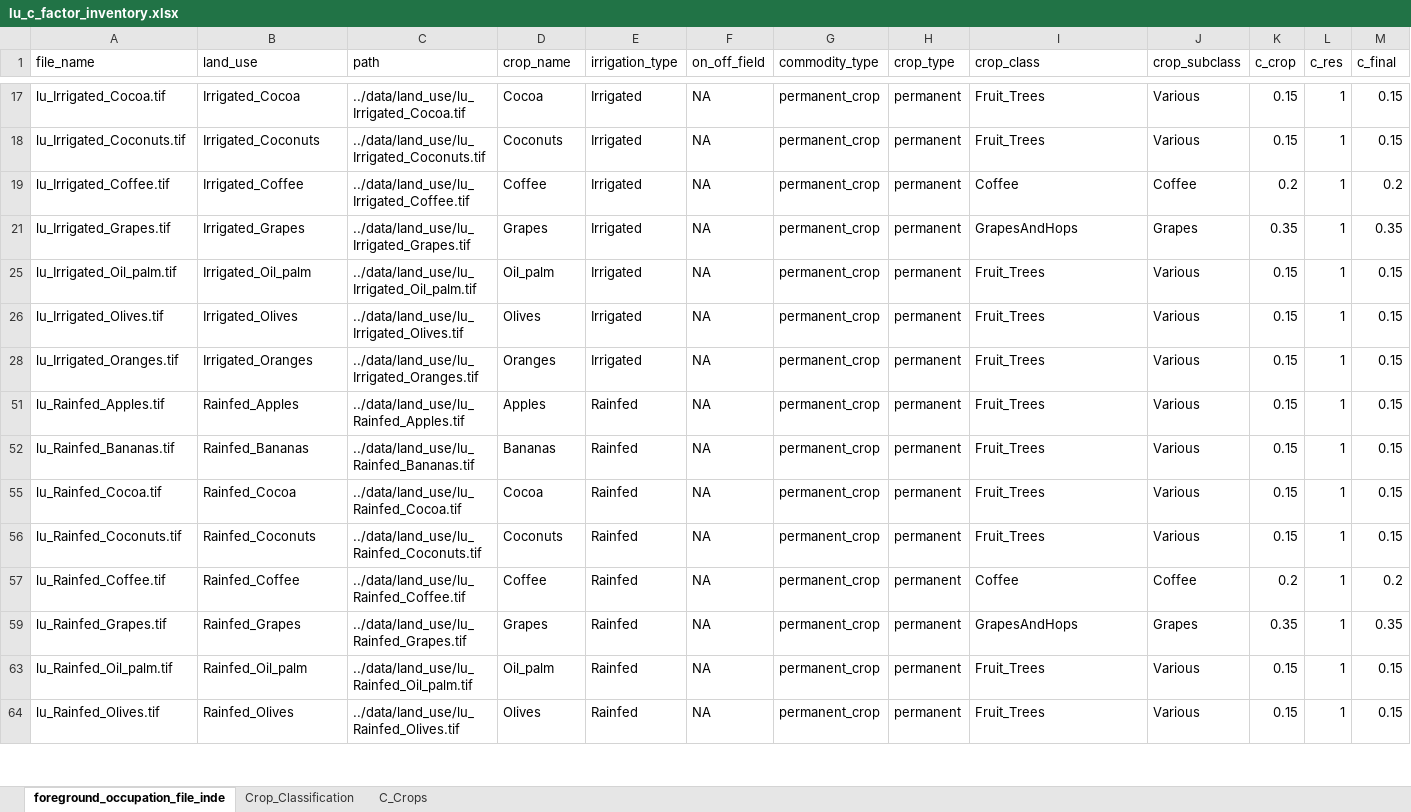
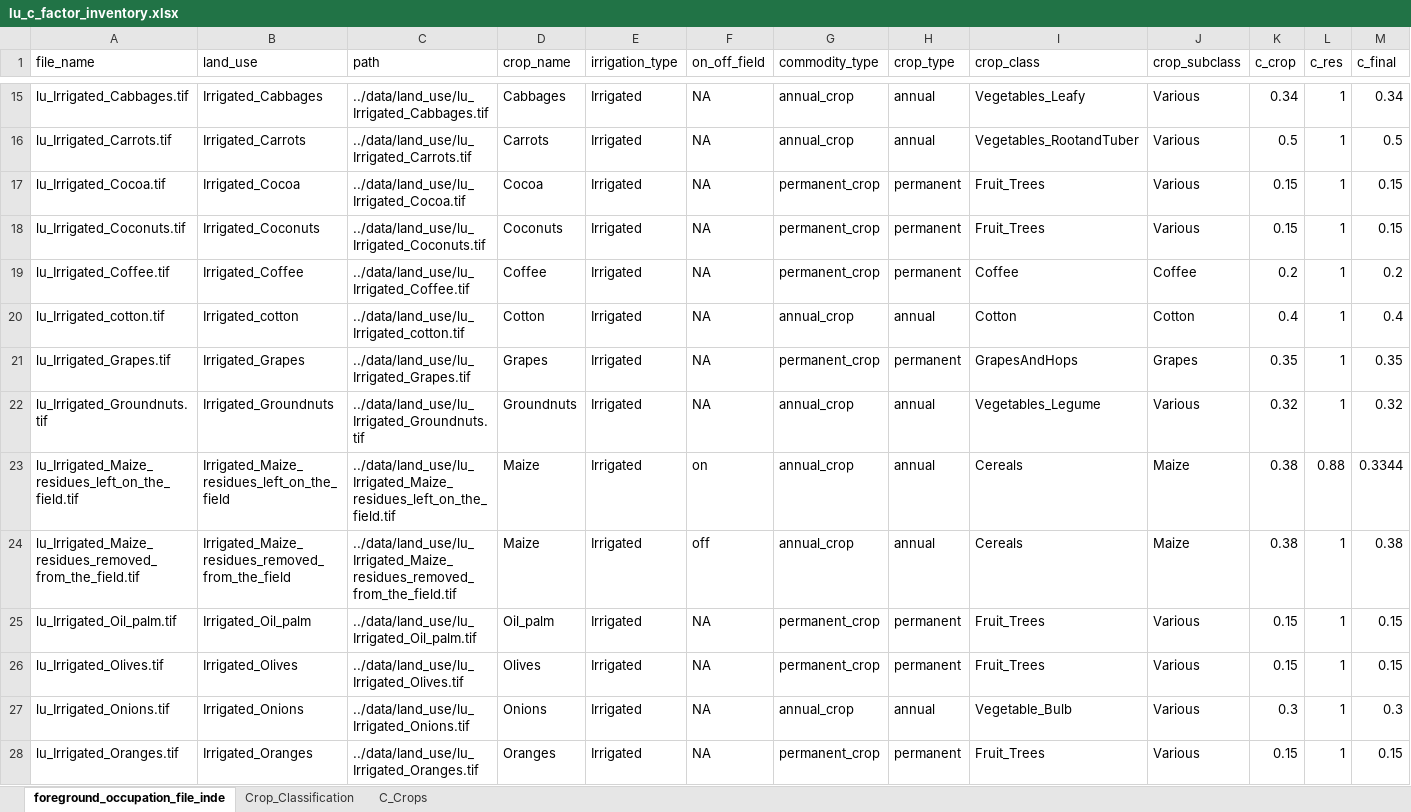
Before and after one commit to cloyolaangosto/SBTN_Land_LEAFs, an Excel workbook: data/crops/lu_c_factor_inventory.xlsx, sheet foreground_occupation_file_inde, drawn as a sheet; only a part is shown, gaps mark what is left out; the shorter side is filled out with more unchanged rows; values as stored, in another font and other column widths than the file's, no borders; table styles not drawn; the diff covers the shown part only; the diff names each change by its address in the sheet, - before the commit and + after, or states it on an @@ line.

Commit message:
finished running permanent crop soc model successfully

```diff
--- a/data/crops/lu_c_factor_inventory.xlsx (sheet foreground_occupation_file_inde)
+++ b/data/crops/lu_c_factor_inventory.xlsx (sheet foreground_occupation_file_inde)
@@ row 15 unhidden: lu_Irrigated_Cabbages.tif | Irrigated_Cabbages | ../data/land_use/lu_Irrigated_Cabbages.tif | Cabbages | Irrigated | NA | annual_crop | annual | Vegetables_Leafy | Various | 0.34 | 1 | 0.34 @@
@@ row 16 unhidden: lu_Irrigated_Carrots.tif | Irrigated_Carrots | ../data/land_use/lu_Irrigated_Carrots.tif | Carrots | Irrigated | NA | annual_crop | annual | Vegetables_RootandTuber | Various | 0.5 | 1 | 0.5 @@
@@ row 20 unhidden: lu_Irrigated_cotton.tif | Irrigated_cotton | ../data/land_use/lu_Irrigated_cotton.tif | Cotton | Irrigated | NA | annual_crop | annual | Cotton | Cotton | 0.4 | 1 | 0.4 @@
@@ row 22 unhidden: lu_Irrigated_Groundnuts.tif | Irrigated_Groundnuts | ../data/land_use/lu_Irrigated_Groundnuts.tif | Groundnuts | Irrigated | NA | annual_crop | annual | Vegetables_Legume | Various | 0.32 | 1 | 0.32 @@
@@ row 23 unhidden: lu_Irrigated_Maize_residues_left_on_the_field.tif | Irrigated_Maize_residues_left_on_the_field | ../data/land_use/lu_Irrigated_Maize_residues_left_on_the_field.tif | Maize | Irrigated | on | annual_crop | annual | Cereals | Maize | 0.38 | 0.88 | 0.3344 @@
@@ row 24 unhidden: lu_Irrigated_Maize_residues_removed_from_the_field.tif | Irrigated_Maize_residues_removed_from_the_field | ../data/land_use/lu_Irrigated_Maize_residues_removed_from_the_field.tif | Maize | Irrigated | off | annual_crop | annual | Cereals | Maize | 0.38 | 1 | 0.38 @@
@@ row 27 unhidden: lu_Irrigated_Onions.tif | Irrigated_Onions | ../data/land_use/lu_Irrigated_Onions.tif | Onions | Irrigated | NA | annual_crop | annual | Vegetable_Bulb | Various | 0.3 | 1 | 0.3 @@
```
Also changed, not shown: 55 hidden or unhidden rows elsewhere in this sheet, data/crops/rothc_support/permcrops_baseline_rothc_scenarios.xlsx, 3 other files.
